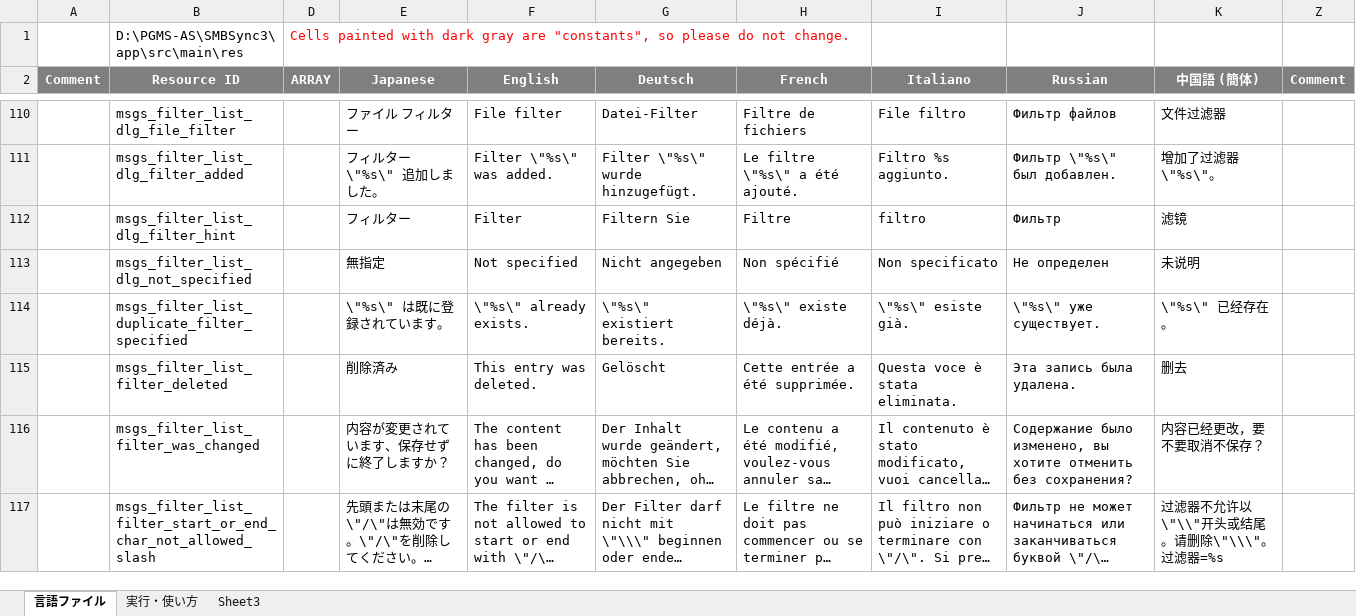
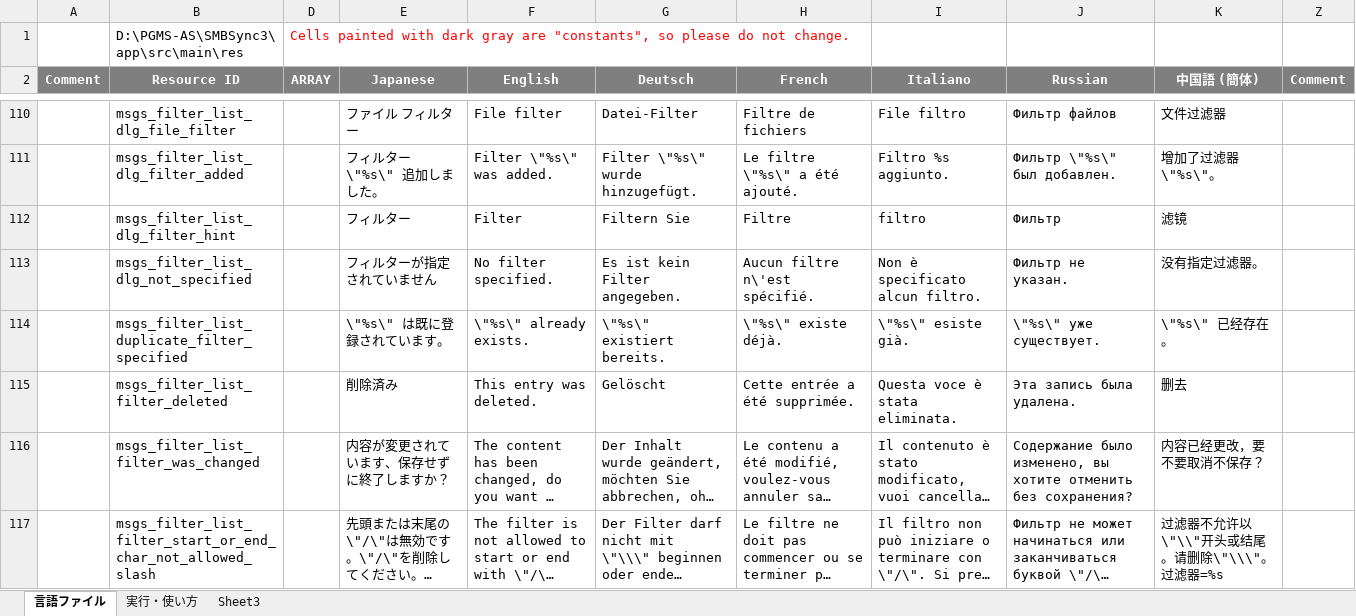
Before and after one commit to Sentaroh/SMBSync3, an Excel workbook: message_translation_sync3.xlsm, sheet 言語ファイル, drawn as a sheet; only a part is shown, gaps mark what is left out; long unchanged cells end in …; values as stored, in another font and other column widths than the file's, no borders; charts and pictures not drawn; the diff names each change by its address in the sheet, - before the commit and + after, or states it on an @@ line.

Commit message:
Correct filter error process

```diff
--- a/message_translation_sync3.xlsm (sheet 言語ファイル)
+++ b/message_translation_sync3.xlsm (sheet 言語ファイル)
-E113 (Japanese): 無指定
+E113 (Japanese): フィルターが指定されていません
-F113 (English): Not specified
+F113 (English): No filter specified.
-G113 (Deutsch): Nicht angegeben
+G113 (Deutsch): Es ist kein Filter angegeben.
-H113 (French): Non spécifié
+H113 (French): Aucun filtre n\'est spécifié.
-I113 (Italiano): Non specificato
+I113 (Italiano): Non è specificato alcun filtro.
-J113 (Russian): Не определен
+J113 (Russian): Фильтр не указан.
-K113 (中国語 (簡体)): 未说明
+K113 (中国語 (簡体)): 没有指定过滤器。
```
Also changed, not shown: 9 other files.
